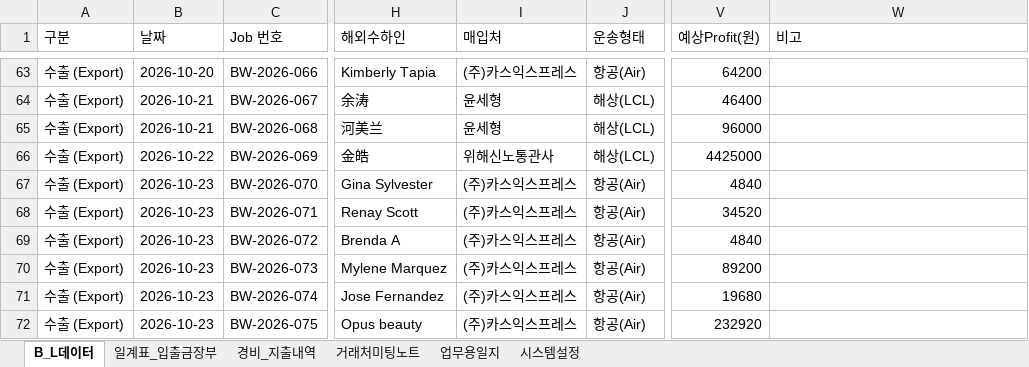
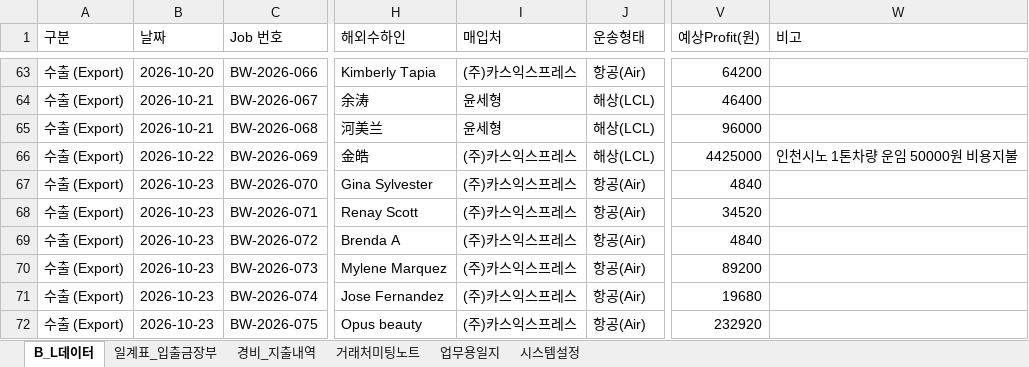
Before and after one commit to bumwoon/logics-app, an Excel workbook: 범운해운항공_전체데이터_통합백업_2026-10-23.xlsx, sheet B_L데이터, drawn as a sheet; only a part is shown, gaps mark what is left out; values as stored, in another font and other column widths than the file's, no borders; the diff names each change by its address in the sheet, - before the commit and + after, or states it on an @@ line.

Commit message:
Add files via upload

```diff
--- a/범운해운항공_전체데이터_통합백업_2026-10-23.xlsx (sheet B_L데이터)
+++ b/범운해운항공_전체데이터_통합백업_2026-10-23.xlsx (sheet B_L데이터)
-I66 (매입처): 위해신노통관사
+I66 (매입처): (주)카스익스프레스
-W66 (비고): (empty)
+W66 (비고): 인천시노 1톤차량 운임 50000원 비용지불
```
